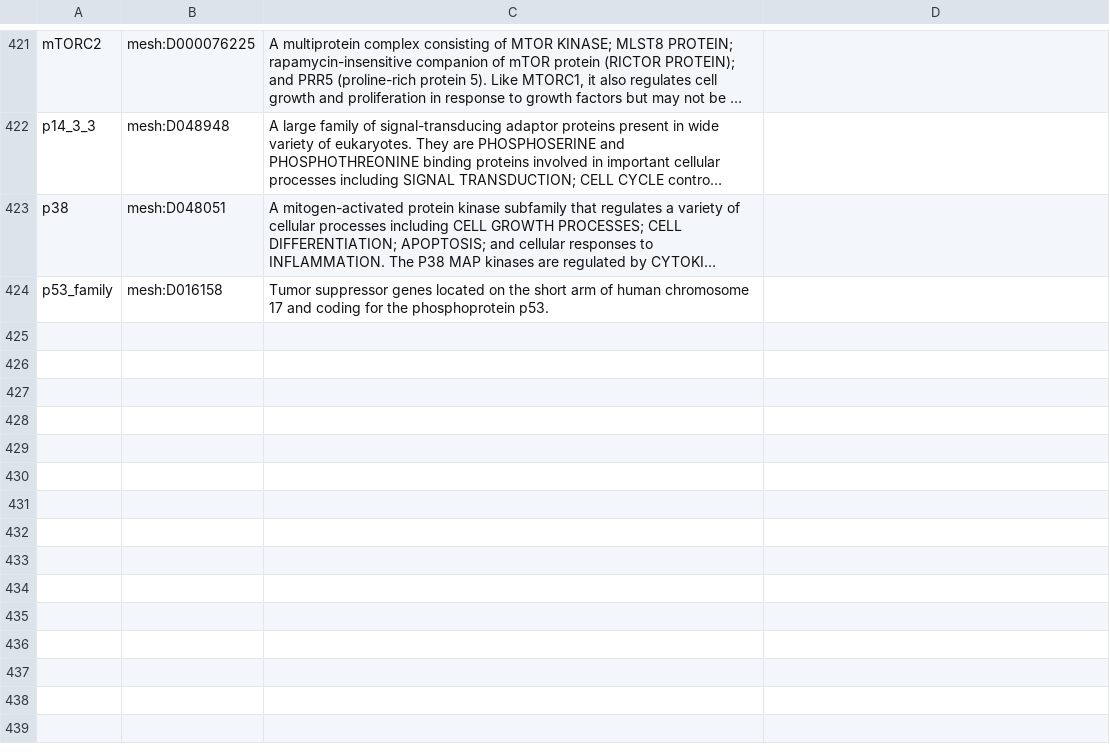
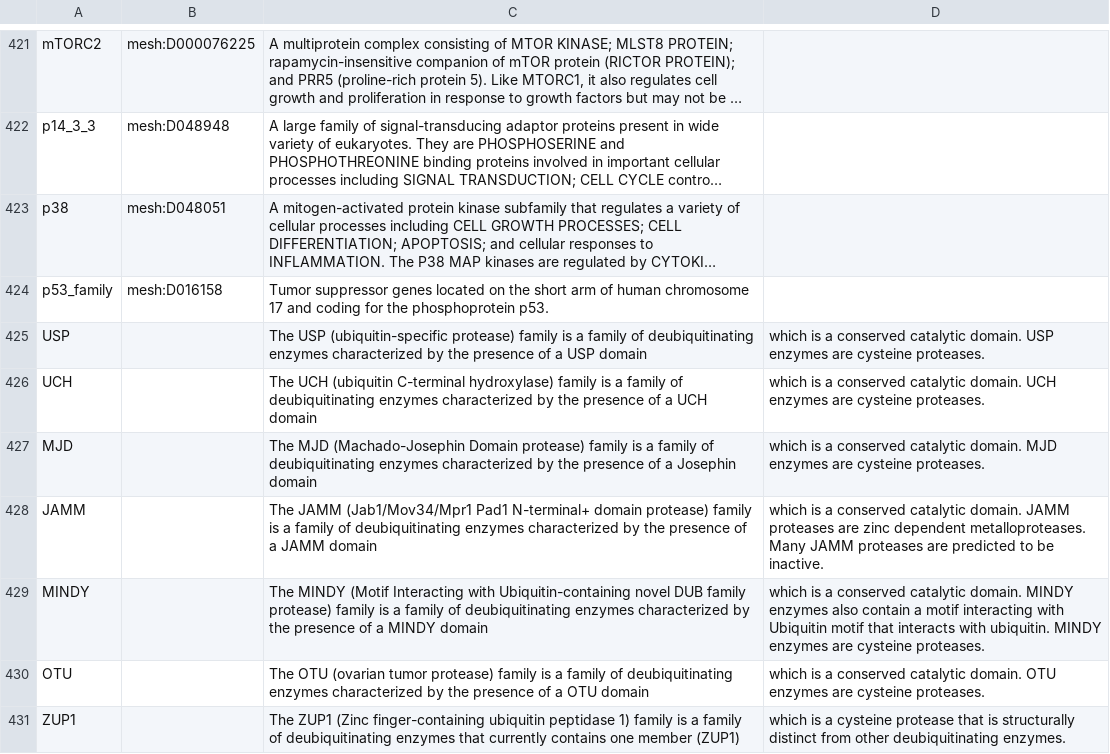
Before and after one commit to wikipathways/famplex, a CSV file: descriptions.csv, drawn as a sheet; only a part is shown, gaps mark what is left out; long unchanged cells end in …; the diff names each change by its address in the sheet, - before the commit and + after, or states it on an @@ line.

Commit message:
Add DUB descriptions

```diff
--- a/descriptions.csv
+++ b/descriptions.csv
+row 425: USP |  | The USP (ubiquitin-specific protease) family is a family of deubiquitinating enzymes characterized by the presence of a USP domain | which is a conserved catalytic domain. USP enzymes are cysteine proteases.
+row 426: UCH |  | The UCH (ubiquitin C-terminal hydroxylase) family is a family of deubiquitinating enzymes characterized by the presence of a UCH domain | which is a conserved catalytic domain. UCH enzymes are cysteine proteases.
+row 427: MJD |  | The MJD (Machado-Josephin Domain protease) family is a family of deubiquitinating enzymes characterized by the presence of a Josephin domain | which is a conserved catalytic domain. MJD enzymes are cysteine proteases.
+row 428: JAMM |  | The JAMM (Jab1/Mov34/Mpr1 Pad1 N-terminal+ domain protease) family is a family of deubiquitinating enzymes characterized by the presence of a JAMM domain | which is a conserved catalytic domain. JAMM proteases are zinc dependent metalloproteases. Many JAMM proteases are predicted to be inactive.
+row 429: MINDY |  | The MINDY (Motif Interacting with Ubiquitin-containing novel DUB family protease) family is a family of deubiquitinating enzymes characterized by the presence of a MINDY domain | which is a conserved catalytic domain. MINDY enzymes also contain a motif interacting with Ubiquitin motif that interacts with ubiquitin. MINDY enzymes are cysteine proteases.
+row 430: OTU |  | The OTU (ovarian tumor protease) family is a family of deubiquitinating enzymes characterized by the presence of a OTU domain | which is a conserved catalytic domain. OTU enzymes are cysteine proteases.
+row 431: ZUP1 |  | The ZUP1 (Zinc finger-containing ubiquitin peptidase 1) family is a family of deubiquitinating enzymes that currently contains one member (ZUP1) | which is a cysteine protease that is structurally distinct from other deubiquitinating enzymes.
```
